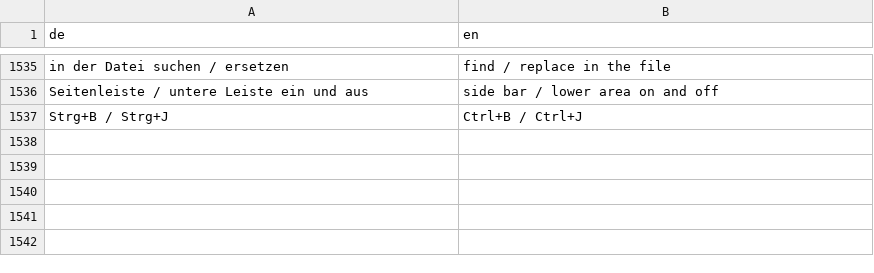
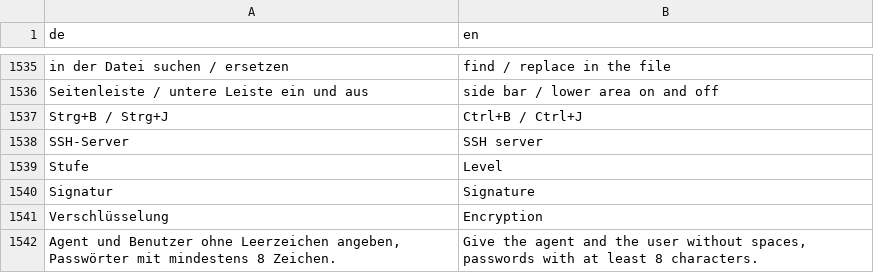
Before and after one commit to JFLibrary/JFLib, a TSV file: apps/JFNetworker/src/locales/ui.tsv, drawn as a sheet; only a part is shown, gaps mark what is left out.

```diff
--- a/apps/JFNetworker/src/locales/ui.tsv
+++ b/apps/JFNetworker/src/locales/ui.tsv
@@ -1537 +1537,6 @@ Seitenleiste / untere Leiste ein und aus	side bar / lower area on and off
 Strg+B / Strg+J	Ctrl+B / Ctrl+J
+SSH-Server	SSH server
+Stufe	Level
+Signatur	Signature
+Verschlüsselung	Encryption
+Agent und Benutzer ohne Leerzeichen angeben, Passwörter mit mindestens 8 Zeichen.	Give the agent and the user without spaces, passwords with at least 8 characters.
```
Also changed, not shown: apps/JFNetworker/src/locales/engine.tsv, 53 other files.
